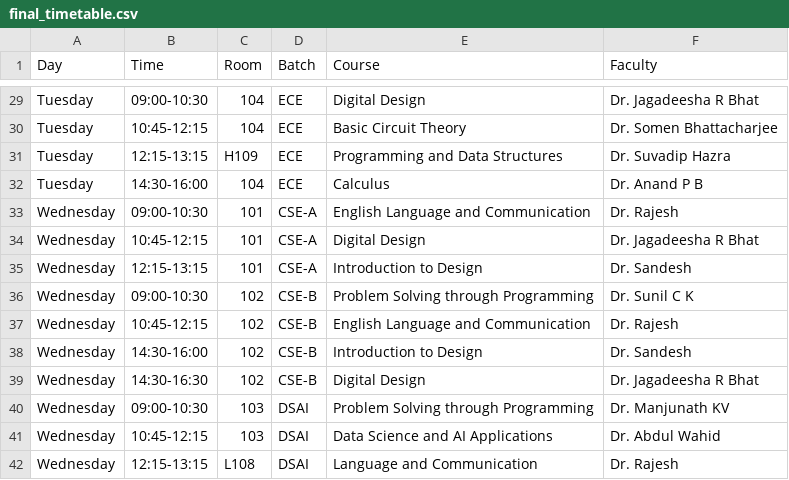
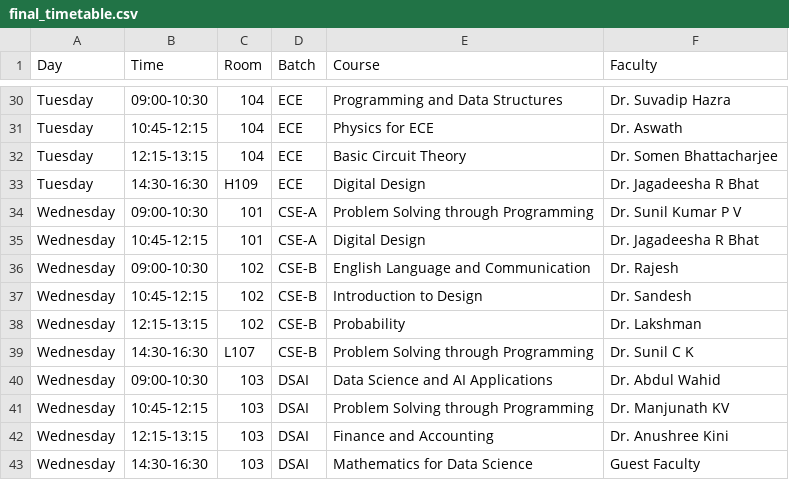
Before and after one commit to shivambu108/automated-timetable-scheduler, a CSV file: target/classes/final_timetable.csv, drawn as a sheet; only a part is shown, gaps mark what is left out; removed rows and columns are numbered as before the commit, all else as after; the diff covers the shown part only; the diff names each change by its address in the sheet, - before the commit and + after, or states it on an @@ line.

```diff
--- a/target/classes/final_timetable.csv
+++ b/target/classes/final_timetable.csv
-E30 (Course): Digital Design
+E30 (Course): Programming and Data Structures
-F30 (Faculty): Dr. Jagadeesha R Bhat
+F30 (Faculty): Dr. Suvadip Hazra
-E31 (Course): Basic Circuit Theory
+E31 (Course): Physics for ECE
-F31 (Faculty): Dr. Somen Bhattacharjee
+F31 (Faculty): Dr. Aswath
-C32 (Room): H109
+C32 (Room): 104
-E32 (Course): Programming and Data Structures
+E32 (Course): Basic Circuit Theory
-F32 (Faculty): Dr. Suvadip Hazra
+F32 (Faculty): Dr. Somen Bhattacharjee
-B33 (Time): 14:30-16:00
+B33 (Time): 14:30-16:30
-C33 (Room): 104
+C33 (Room): H109
-E33 (Course): Calculus
+E33 (Course): Digital Design
-F33 (Faculty): Dr. Anand P B
+F33 (Faculty): Dr. Jagadeesha R Bhat
-E34 (Course): English Language and Communication
+E34 (Course): Problem Solving through Programming
-F34 (Faculty): Dr. Rajesh
+F34 (Faculty): Dr. Sunil Kumar P V
-row 35: Wednesday | 12:15-13:15 | 101 | CSE-A | Introduction to Design | Dr. Sandesh
-E36 (Course): Problem Solving through Programming
+E36 (Course): English Language and Communication
-F36 (Faculty): Dr. Sunil C K
+F36 (Faculty): Dr. Rajesh
-E37 (Course): English Language and Communication
+E37 (Course): Introduction to Design
-F37 (Faculty): Dr. Rajesh
+F37 (Faculty): Dr. Sandesh
-B38 (Time): 14:30-16:00
+B38 (Time): 12:15-13:15
-E38 (Course): Introduction to Design
+E38 (Course): Probability
-F38 (Faculty): Dr. Sandesh
+F38 (Faculty): Dr. Lakshman
-C39 (Room): 102
+C39 (Room): L107
-E39 (Course): Digital Design
+E39 (Course): Problem Solving through Programming
-F39 (Faculty): Dr. Jagadeesha R Bhat
+F39 (Faculty): Dr. Sunil C K
-E40 (Course): Problem Solving through Programming
+E40 (Course): Data Science and AI Applications
-F40 (Faculty): Dr. Manjunath KV
+F40 (Faculty): Dr. Abdul Wahid
-E41 (Course): Data Science and AI Applications
+E41 (Course): Problem Solving through Programming
-F41 (Faculty): Dr. Abdul Wahid
+F41 (Faculty): Dr. Manjunath KV
-C42 (Room): L108
+C42 (Room): 103
-E42 (Course): Language and Communication
+E42 (Course): Finance and Accounting
-F42 (Faculty): Dr. Rajesh
+F42 (Faculty): Dr. Anushree Kini
+row 43: Wednesday | 14:30-16:30 | 103 | DSAI | Mathematics for Data Science | Guest Faculty
```
Also changed, not shown: 5 added rows, 5 removed rows and 65 edited cells elsewhere in this file, batches.csv, target/classes/batches.csv, 8 other files.
